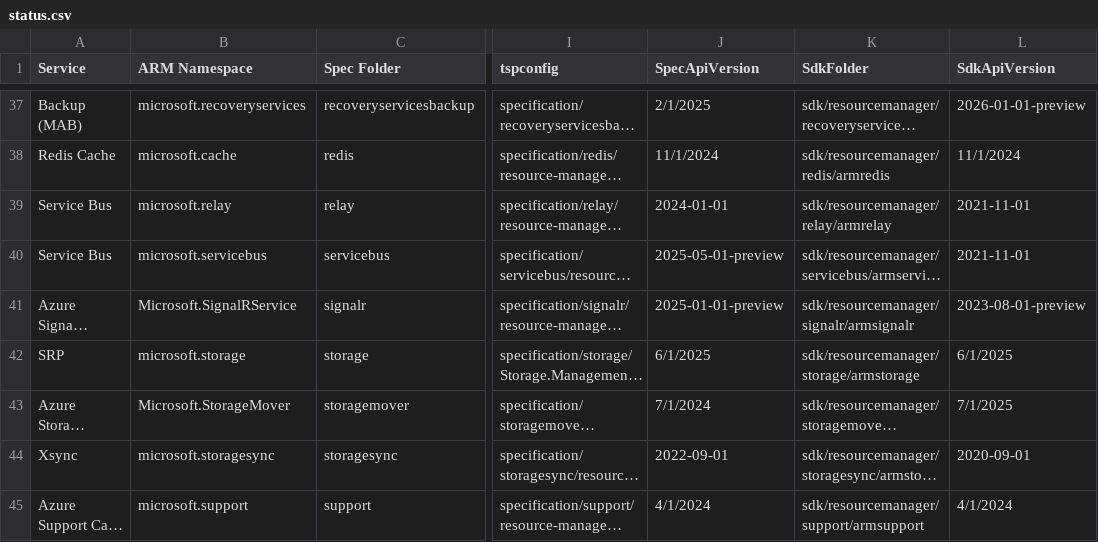
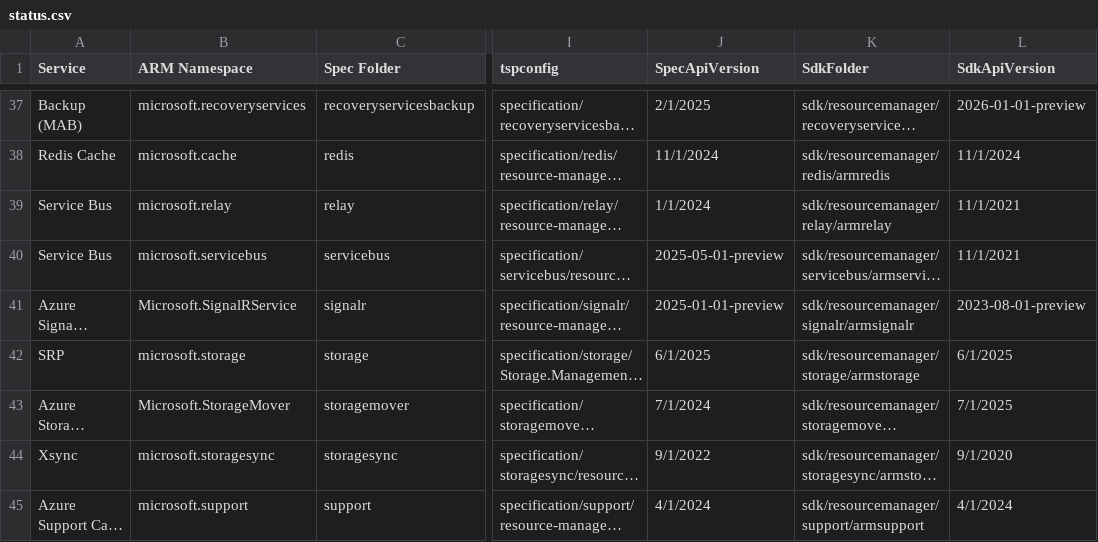
Before and after one commit to tadelesh/typespec-conversion-refresh, a CSV file: status.csv, drawn as a sheet; only a part is shown, gaps mark what is left out; long unchanged cells end in …; the diff covers the shown part only; the diff names each change by its address in the sheet, - before the commit and + after, or states it on an @@ line.

```diff
--- a/status.csv
+++ b/status.csv
-J39 (SpecApiVersion): 2024-01-01
+J39 (SpecApiVersion): 1/1/2024
-L39:L40 (SdkApiVersion): 2021-11-01
+L39:L40 (SdkApiVersion): 11/1/2021
-J44 (SpecApiVersion): 2022-09-01
+J44 (SpecApiVersion): 9/1/2022
-L44 (SdkApiVersion): 2020-09-01
+L44 (SdkApiVersion): 9/1/2020
```
Also changed, not shown: 43 edited cells elsewhere in this file.
